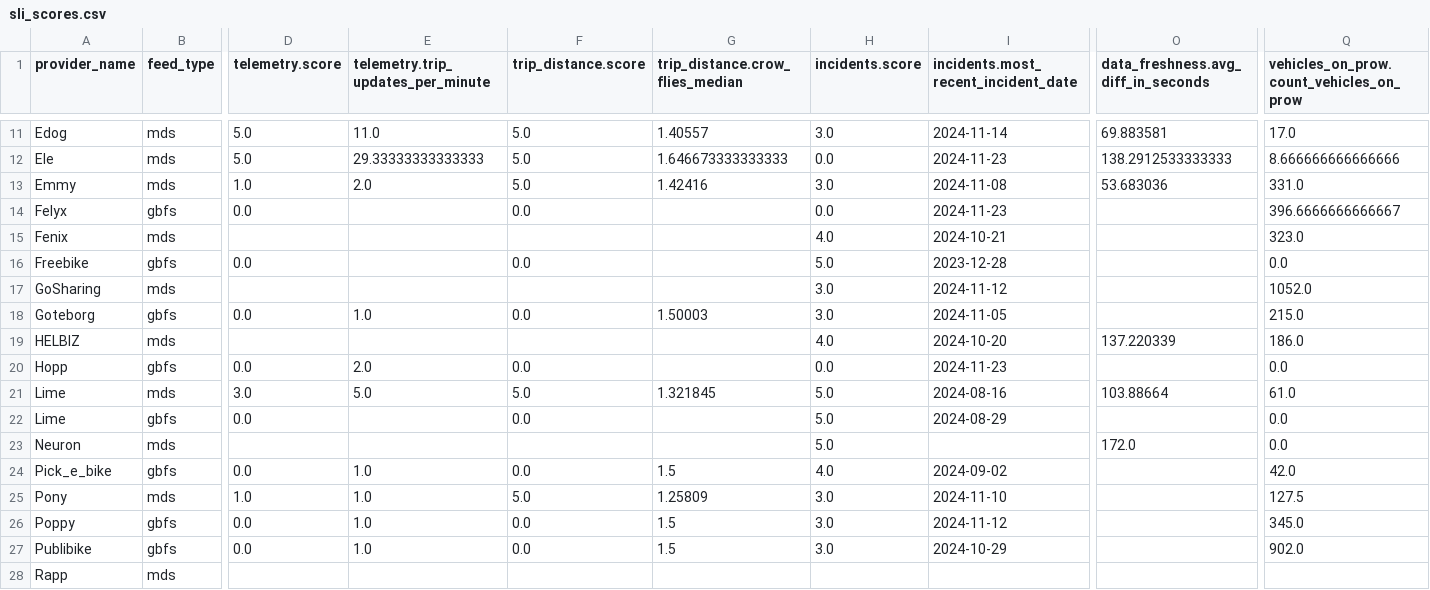
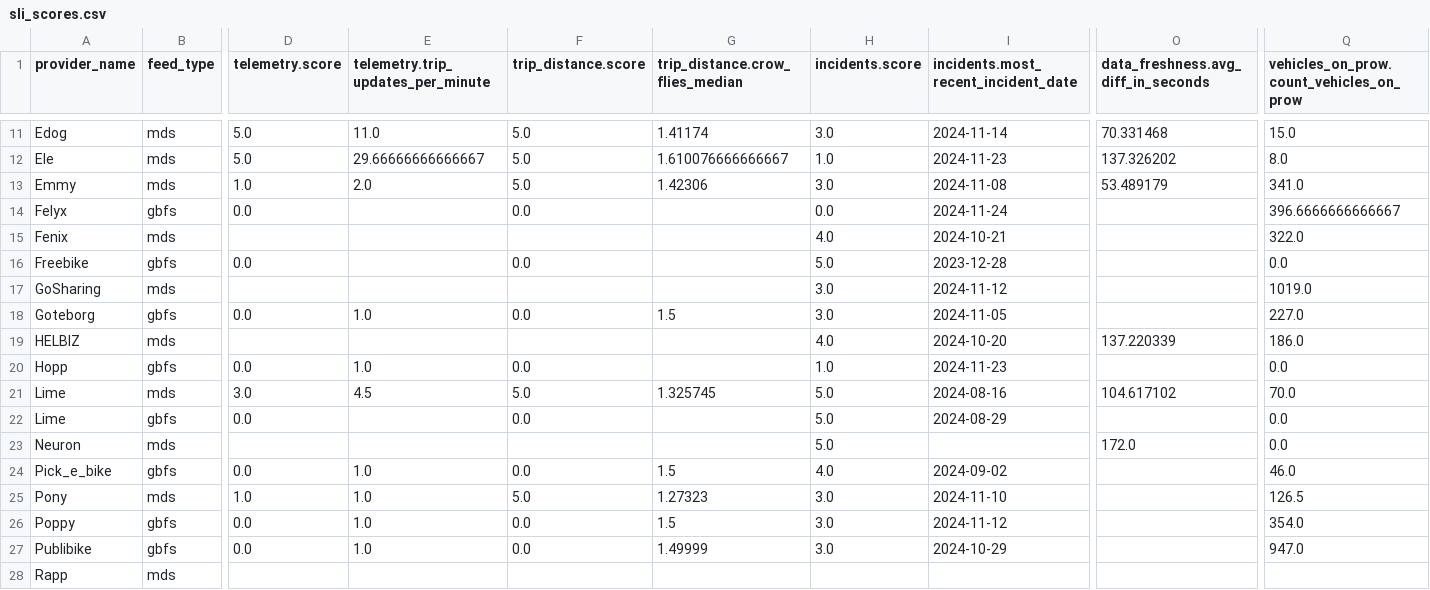
Before and after one commit to vianova-io/sli_feeds, a CSV file: sli_scores.csv, drawn as a sheet; only a part is shown, gaps mark what is left out; the diff covers the shown part only; the diff names each change by its address in the sheet, - before the commit and + after, or states it on an @@ line.

```diff
--- a/sli_scores.csv
+++ b/sli_scores.csv
-G11 (trip_distance.crow_flies_median): 1.40557
+G11 (trip_distance.crow_flies_median): 1.41174
-O11: 69.883581
+O11: 70.331468
-Q11: 17.0
+Q11: 15.0
-E12: 29.33333333333333
+E12: 29.66666666666667
-G12 (trip_distance.crow_flies_median): 1.646673333333333
+G12 (trip_distance.crow_flies_median): 1.610076666666667
-H12 (incidents.score): 0.0
+H12 (incidents.score): 1.0
-O12: 138.2912533333333
+O12: 137.326202
-Q12: 8.666666666666666
+Q12: 8.0
-G13 (trip_distance.crow_flies_median): 1.42416
+G13 (trip_distance.crow_flies_median): 1.42306
-O13: 53.683036
+O13: 53.489179
-Q13: 331.0
+Q13: 341.0
-I14: 2024-11-23
+I14: 2024-11-24
-Q15: 323.0
+Q15: 322.0
-Q17: 1052.0
+Q17: 1019.0
-G18 (trip_distance.crow_flies_median): 1.50003
+G18 (trip_distance.crow_flies_median): 1.5
-Q18: 215.0
+Q18: 227.0
-E20: 2.0
+E20: 1.0
-H20 (incidents.score): 0.0
+H20 (incidents.score): 1.0
-E21: 5.0
+E21: 4.5
-G21 (trip_distance.crow_flies_median): 1.321845
+G21 (trip_distance.crow_flies_median): 1.325745
-O21: 103.88664
+O21: 104.617102
-Q21: 61.0
+Q21: 70.0
-Q24: 42.0
+Q24: 46.0
-G25 (trip_distance.crow_flies_median): 1.25809
+G25 (trip_distance.crow_flies_median): 1.27323
-Q25: 127.5
+Q25: 126.5
-Q26: 345.0
+Q26: 354.0
-G27 (trip_distance.crow_flies_median): 1.5
+G27 (trip_distance.crow_flies_median): 1.49999
-Q27: 902.0
+Q27: 947.0
```
Also changed, not shown: 71 edited cells elsewhere in this file, 1 other file.
